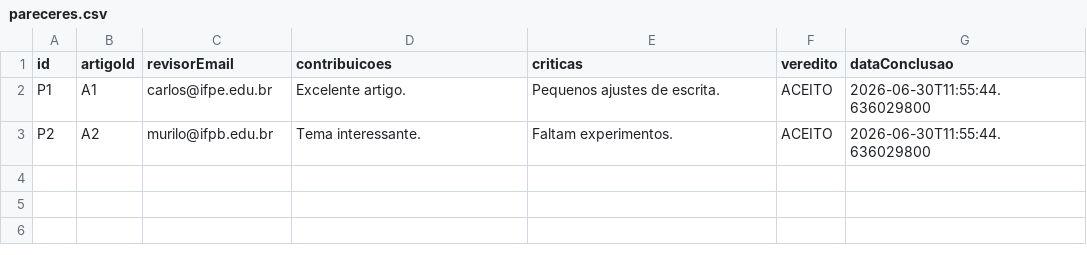
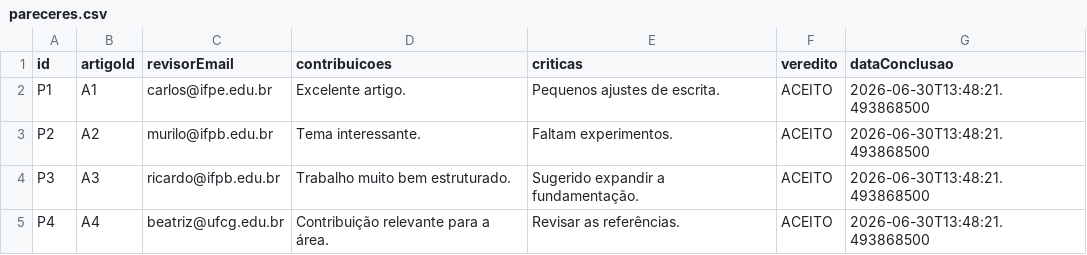
Before and after one commit to franciscovmn/projeto-pps, a CSV file: src/main/resources/data/pareceres.csv, drawn as a sheet.

```diff
--- a/src/main/resources/data/pareceres.csv
+++ b/src/main/resources/data/pareceres.csv
@@ -1,3 +1,5 @@
 id;artigoId;revisorEmail;contribuicoes;criticas;veredito;dataConclusao
-P1;A1;carlos@ifpe.edu.br;Excelente artigo.;Pequenos ajustes de escrita.;ACEITO;2026-06-30T11:55:44.636029800
-P2;A2;murilo@ifpb.edu.br;Tema interessante.;Faltam experimentos.;ACEITO;2026-06-30T11:55:44.636029800
+P1;A1;carlos@ifpe.edu.br;Excelente artigo.;Pequenos ajustes de escrita.;ACEITO;2026-06-30T13:48:21.493868500
+P2;A2;murilo@ifpb.edu.br;Tema interessante.;Faltam experimentos.;ACEITO;2026-06-30T13:48:21.493868500
+P3;A3;ricardo@ifpb.edu.br;Trabalho muito bem estruturado.;Sugerido expandir a fundamentação.;ACEITO;2026-06-30T13:48:21.493868500
+P4;A4;beatriz@ufcg.edu.br;Contribuição relevante para a área.;Revisar as referências.;ACEITO;2026-06-30T13:48:21.493868500
```
Also changed, not shown: src/main/resources/data/artigos.csv, src/main/resources/data/pesquisadores.csv, 4 other files.
